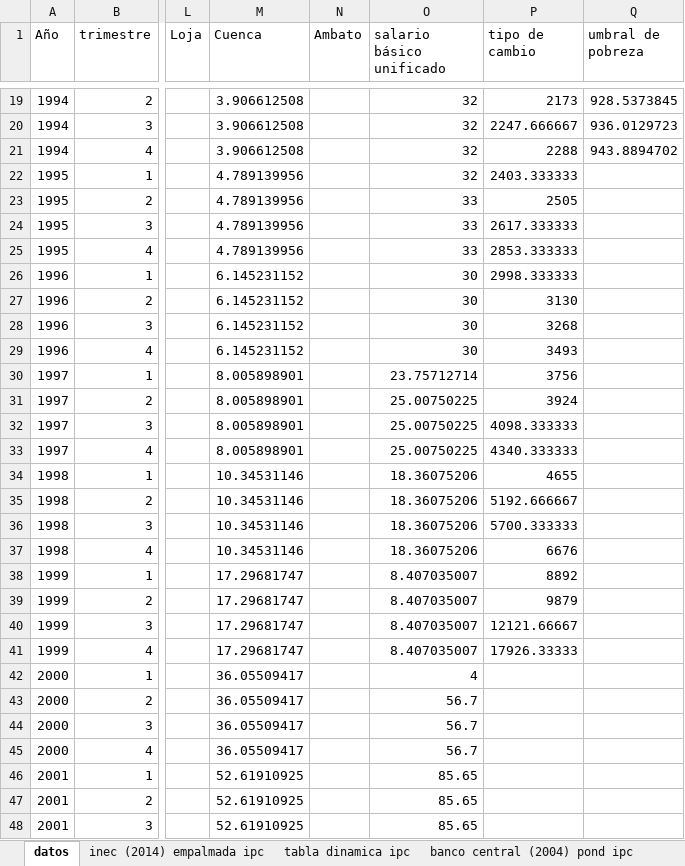
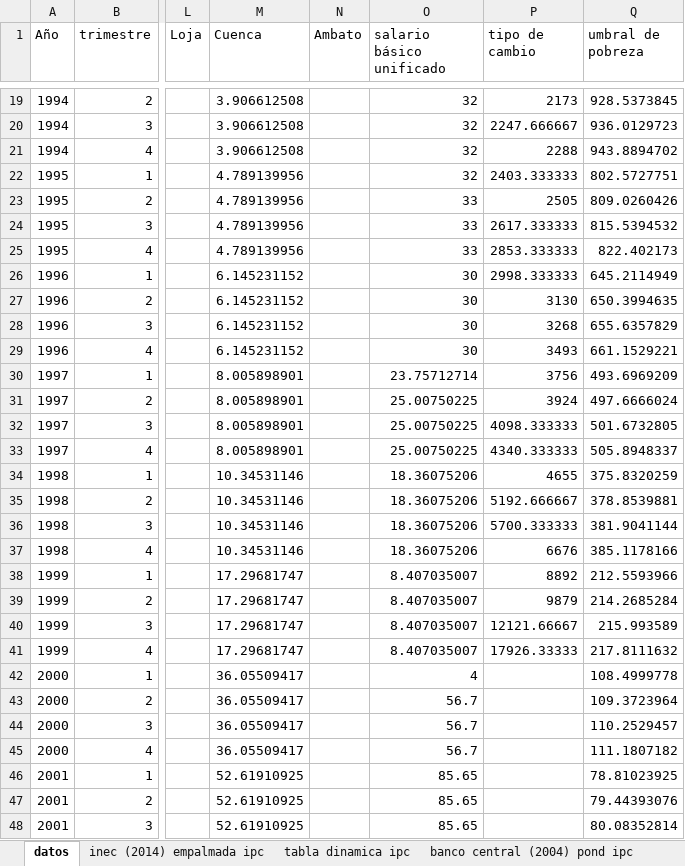
Before and after one commit to oejaramillo/salario-minimo-y-pobreza-Ecuador, an Excel workbook: data_externa.xlsx, sheet datos, drawn as a sheet; only a part is shown, gaps mark what is left out; values as stored, in another font and other column widths than the file's, no borders; the diff covers the shown part only; the diff names each change by its address in the sheet, - before the commit and + after, or states it on an @@ line.

Commit message:
umbrales de pobreza

```diff
--- a/data_externa.xlsx (sheet datos)
+++ b/data_externa.xlsx (sheet datos)
-Q22 (umbral de pobreza): (empty)
+Q22 (umbral de pobreza): 802.5727751
-Q23 (umbral de pobreza): (empty)
+Q23 (umbral de pobreza): 809.0260426
-Q24 (umbral de pobreza): (empty)
+Q24 (umbral de pobreza): 815.5394532
-Q25 (umbral de pobreza): (empty)
+Q25 (umbral de pobreza): 822.402173
-Q26 (umbral de pobreza): (empty)
+Q26 (umbral de pobreza): 645.2114949
-Q27 (umbral de pobreza): (empty)
+Q27 (umbral de pobreza): 650.3994635
-Q28 (umbral de pobreza): (empty)
+Q28 (umbral de pobreza): 655.6357829
-Q29 (umbral de pobreza): (empty)
+Q29 (umbral de pobreza): 661.1529221
-Q30 (umbral de pobreza): (empty)
+Q30 (umbral de pobreza): 493.6969209
-Q31 (umbral de pobreza): (empty)
+Q31 (umbral de pobreza): 497.6666024
-Q32 (umbral de pobreza): (empty)
+Q32 (umbral de pobreza): 501.6732805
-Q33 (umbral de pobreza): (empty)
+Q33 (umbral de pobreza): 505.8948337
-Q34 (umbral de pobreza): (empty)
+Q34 (umbral de pobreza): 375.8320259
-Q35 (umbral de pobreza): (empty)
+Q35 (umbral de pobreza): 378.8539881
-Q36 (umbral de pobreza): (empty)
+Q36 (umbral de pobreza): 381.9041144
-Q37 (umbral de pobreza): (empty)
+Q37 (umbral de pobreza): 385.1178166
-Q38 (umbral de pobreza): (empty)
+Q38 (umbral de pobreza): 212.5593966
-Q39 (umbral de pobreza): (empty)
+Q39 (umbral de pobreza): 214.2685284
-Q40 (umbral de pobreza): (empty)
+Q40 (umbral de pobreza): 215.993589
-Q41 (umbral de pobreza): (empty)
+Q41 (umbral de pobreza): 217.8111632
-Q42 (umbral de pobreza): (empty)
+Q42 (umbral de pobreza): 108.4999778
-Q43 (umbral de pobreza): (empty)
+Q43 (umbral de pobreza): 109.3723964
-Q44 (umbral de pobreza): (empty)
+Q44 (umbral de pobreza): 110.2529457
-Q45 (umbral de pobreza): (empty)
+Q45 (umbral de pobreza): 111.1807182
-Q46 (umbral de pobreza): (empty)
+Q46 (umbral de pobreza): 78.81023925
-Q47 (umbral de pobreza): (empty)
+Q47 (umbral de pobreza): 79.44393076
-Q48 (umbral de pobreza): (empty)
+Q48 (umbral de pobreza): 80.08352814
```
Also changed, not shown: 21 edited cells elsewhere in this sheet, sheet Banco central umbrales pobreza.
